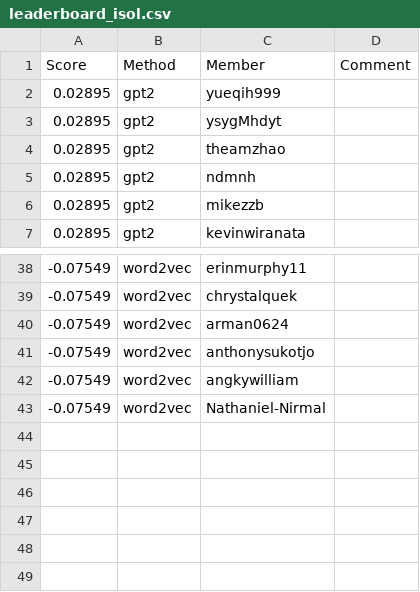
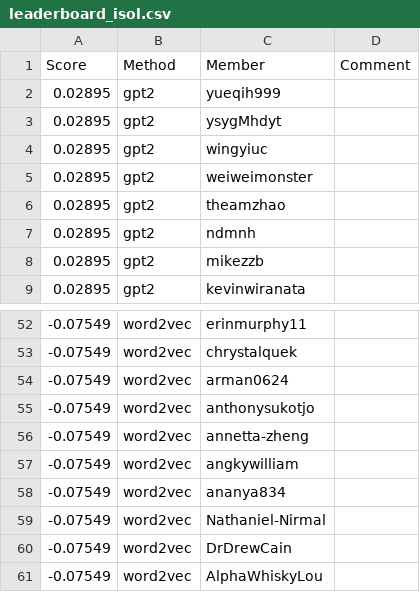
Before and after one commit to cornell-cs5740-sp24/leaderboards, a CSV file: a3/leaderboard_isol.csv, drawn as a sheet; only a part is shown, gaps mark what is left out; the diff covers the shown part only; the diff names each change by its address in the sheet, - before the commit and + after, or states it on an @@ line.

```diff
--- a/a3/leaderboard_isol.csv
+++ b/a3/leaderboard_isol.csv
+row 4: 0.02895 | gpt2 | wingyiuc
+row 5: 0.02895 | gpt2 | weiweimonster
+row 56: -0.07549 | word2vec | annetta-zheng
+row 58: -0.07549 | word2vec | ananya834
+row 60: -0.07549 | word2vec | DrDrewCain
+row 61: -0.07549 | word2vec | AlphaWhiskyLou
```
Also changed, not shown: 12 added rows elsewhere in this file.
